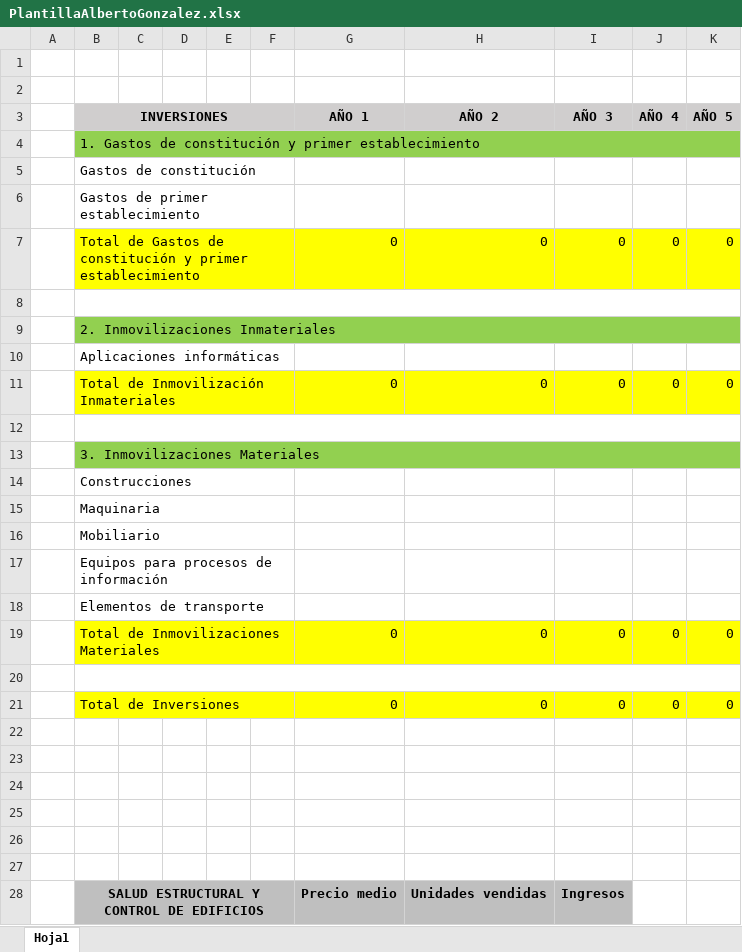
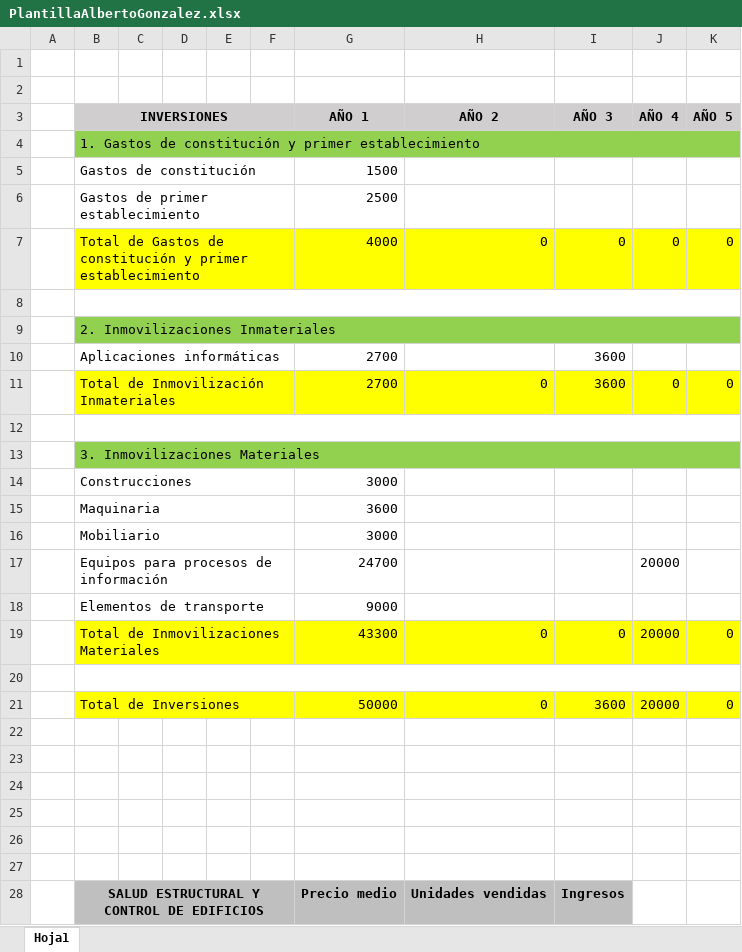
Before and after one commit to YoInterneto/Gestion-de-Proyectos, an Excel workbook: LABORATORIO/PlantillaAlbertoGonzalez.xlsx, sheet Hoja1, drawn as a sheet; only a part is shown; values as stored, in another font and other column widths than the file's, no borders; charts and pictures not drawn; removed rows and columns are numbered as before the commit, all else as after; the diff covers the shown part only; the diff names each change by its address in the sheet, - before the commit and + after, or states it on an @@ line.

Commit message:
Plantilla para ejc de viabilidad

```diff
--- a/LABORATORIO/PlantillaAlbertoGonzalez.xlsx (sheet Hoja1)
+++ b/LABORATORIO/PlantillaAlbertoGonzalez.xlsx (sheet Hoja1)
-G5 (AÑO 1): (empty)
+G5 (AÑO 1): 1500
-G6 (AÑO 1): (empty)
+G6 (AÑO 1): 2500
-G7 (AÑO 1): 0
+G7 (AÑO 1): 4000
-row 10:  | Aplicaciones informáticas
+row 10:  | Aplicaciones informáticas |  |  |  |  | 2700 |  | 3600
-G11 (AÑO 1): 0
+G11 (AÑO 1): 2700
-I11 (AÑO 3): 0
+I11 (AÑO 3): 3600
-G14 (AÑO 1): (empty)
+G14 (AÑO 1): 3000
-G15 (AÑO 1): (empty)
+G15 (AÑO 1): 3600
-G16 (AÑO 1): (empty)
+G16 (AÑO 1): 3000
-row 17:  | Equipos para procesos de información
-row 18:  | Elementos de transporte
+row 17:  | Equipos para procesos de información |  |  |  |  | 24700 |  |  | 20000
+row 18:  | Elementos de transporte |  |  |  |  | 9000
-G19 (AÑO 1): 0
+G19 (AÑO 1): 43300
-J19 (AÑO 4): 0
+J19 (AÑO 4): 20000
-G21 (AÑO 1): 0
+G21 (AÑO 1): 50000
-I21 (AÑO 3): 0
+I21 (AÑO 3): 3600
-J21 (AÑO 4): 0
+J21 (AÑO 4): 20000
```
Also changed, not shown: 79 added rows, 15 removed rows, 6 edited cells and merged cells elsewhere in this sheet, charts or pictures, 1 other file.
